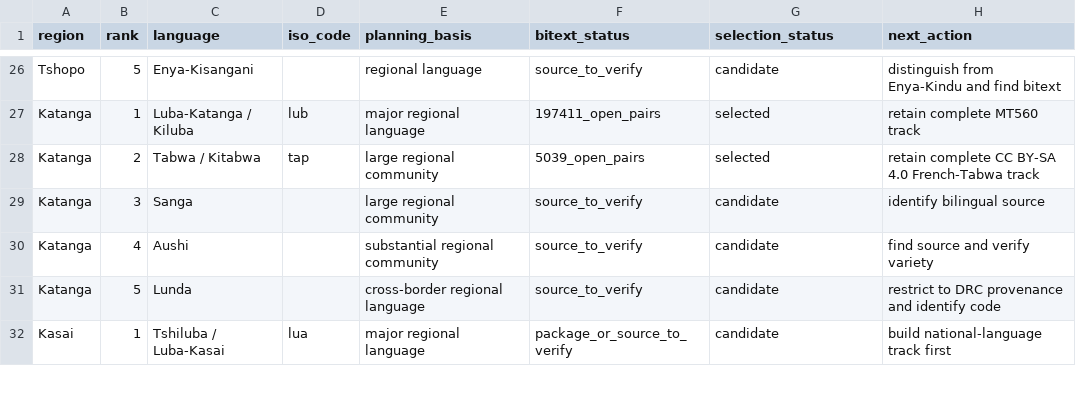
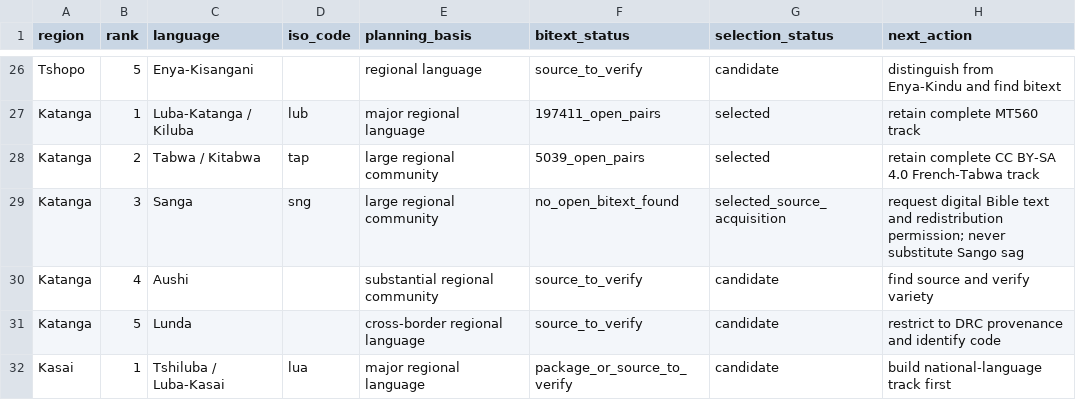
Before and after one commit to Ashuza11/CongoLangBench, a CSV file: registry/regional_candidates.csv, drawn as a sheet; only a part is shown, gaps mark what is left out.

```diff
--- a/registry/regional_candidates.csv
+++ b/registry/regional_candidates.csv
@@ -28,3 +28,3 @@ Katanga,1,Luba-Katanga / Kiluba,lub,major regional language,197411_open_pairs,se
 Katanga,2,Tabwa / Kitabwa,tap,large regional community,5039_open_pairs,selected,retain complete CC BY-SA 4.0 French-Tabwa track
-Katanga,3,Sanga,,large regional community,source_to_verify,candidate,identify bilingual source
+Katanga,3,Sanga,sng,large regional community,no_open_bitext_found,selected_source_acquisition,request digital Bible text and redistribution permission; never substitute Sango sag
 Katanga,4,Aushi,,substantial regional community,source_to_verify,candidate,find source and verify variety
```
Also changed, not shown: registry/languages.csv, 4 other files.
